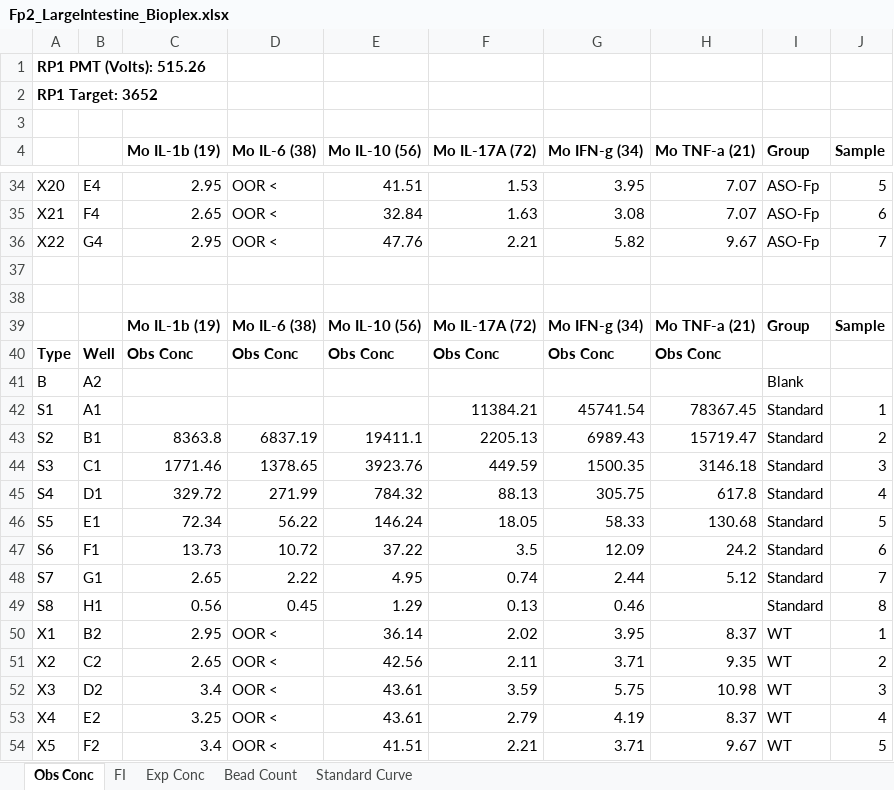
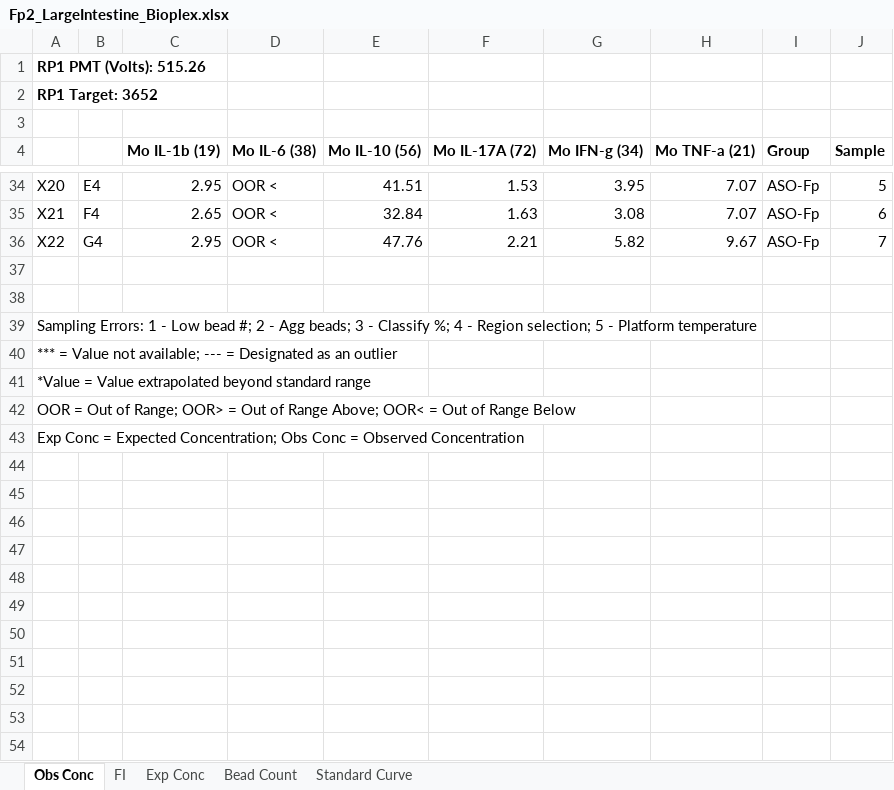
Before and after one commit to anamois/amoiseyenko2025, an Excel workbook: data/bioplex_data/Fp2_LargeIntestine_Bioplex.xlsx, sheet Obs Conc, drawn as a sheet; only a part is shown, gaps mark what is left out; the shorter side is filled out with more unchanged rows; values as stored, in another font and other column widths than the file's, no borders; the diff covers the shown part only; the diff names each change by its address in the sheet, - before the commit and + after, or states it on an @@ line.

```diff
--- a/data/bioplex_data/Fp2_LargeIntestine_Bioplex.xlsx (sheet Obs Conc)
+++ b/data/bioplex_data/Fp2_LargeIntestine_Bioplex.xlsx (sheet Obs Conc)
-row 39:  |  | Mo IL-1b (19) | Mo IL-6 (38) | Mo IL-10 (56) | Mo IL-17A (72) | Mo IFN-g (34) | Mo TNF-a (21) | Group | Sample
-row 40: Type | Well | Obs Conc | Obs Conc | Obs Conc | Obs Conc | Obs Conc | Obs Conc
-row 41: B | A2 |  |  |  |  |  |  | Blank
-row 42: S1 | A1 |  |  |  | 11384.21 | 45741.54 | 78367.45 | Standard | 1
-row 43: S2 | B1 | 8363.8 | 6837.19 | 19411.1 | 2205.13 | 6989.43 | 15719.47 | Standard | 2
-row 44: S3 | C1 | 1771.46 | 1378.65 | 3923.76 | 449.59 | 1500.35 | 3146.18 | Standard | 3
-row 45: S4 | D1 | 329.72 | 271.99 | 784.32 | 88.13 | 305.75 | 617.8 | Standard | 4
-row 46: S5 | E1 | 72.34 | 56.22 | 146.24 | 18.05 | 58.33 | 130.68 | Standard | 5
-row 47: S6 | F1 | 13.73 | 10.72 | 37.22 | 3.5 | 12.09 | 24.2 | Standard | 6
-row 48: S7 | G1 | 2.65 | 2.22 | 4.95 | 0.74 | 2.44 | 5.12 | Standard | 7
-row 49: S8 | H1 | 0.56 | 0.45 | 1.29 | 0.13 | 0.46 |  | Standard | 8
-row 50: X1 | B2 | 2.95 | OOR < | 36.14 | 2.02 | 3.95 | 8.37 | WT | 1
-row 51: X2 | C2 | 2.65 | OOR < | 42.56 | 2.11 | 3.71 | 9.35 | WT | 2
-row 52: X3 | D2 | 3.4 | OOR < | 43.61 | 3.59 | 5.75 | 10.98 | WT | 3
-row 53: X4 | E2 | 3.25 | OOR < | 43.61 | 2.79 | 4.19 | 8.37 | WT | 4
-row 54: X5 | F2 | 3.4 | OOR < | 41.51 | 2.21 | 3.71 | 9.67 | WT | 5
```
Also changed, not shown: 18 removed rows elsewhere in this sheet, sheet FI, sheet Exp Conc, sheet Bead Count, data/bioplex_data/Fp1_LargeIntestine_Bioplex.xlsx, 1 other file.
